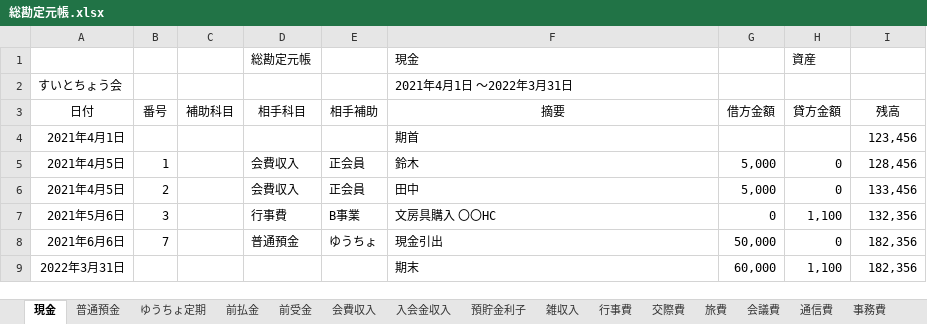
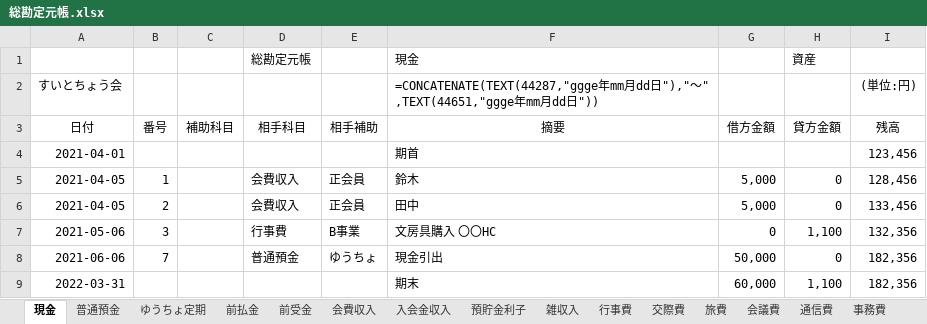
Before and after one commit to sue-tax/suiToChou2, an Excel workbook: 総勘定元帳.xlsx, sheet 現金, drawn as a sheet; values as stored, in another font and other column widths than the file's, no borders; formulas without a stored value are shown as written; the diff names each change by its address in the sheet, - before the commit and + after, or states it on an @@ line.

```diff
--- a/総勘定元帳.xlsx (sheet 現金)
+++ b/総勘定元帳.xlsx (sheet 現金)
-F2 (摘要): 2021年4月1日 ～2022年3月31日
+F2 (摘要): =CONCATENATE(TEXT(44287,"ggge年mm月dd日"),"～" ,TEXT(44651,"ggge年mm月dd日"))
-I2 (残高): (empty)
+I2 (残高): (単位:円)
-A4 (日付): 2021年4月1日
+A4 (日付): 2021-04-01
-A5:A6 (日付): 2021年4月5日
+A5:A6 (日付): 2021-04-05
-A7 (日付): 2021年5月6日
+A7 (日付): 2021-05-06
-A8 (日付): 2021年6月6日
+A8 (日付): 2021-06-06
-A9 (日付): 2022年3月31日
+A9 (日付): 2022-03-31
```
Also changed, not shown: sheet 普通預金, sheet 会費収入, sheet 行事費, sheet 前払金, sheet 前受金, sheet 入会金収入, 8 more sheets, 仕訳帳.xlsx, 会計データ_テスト.xlsx, 6 other files.
